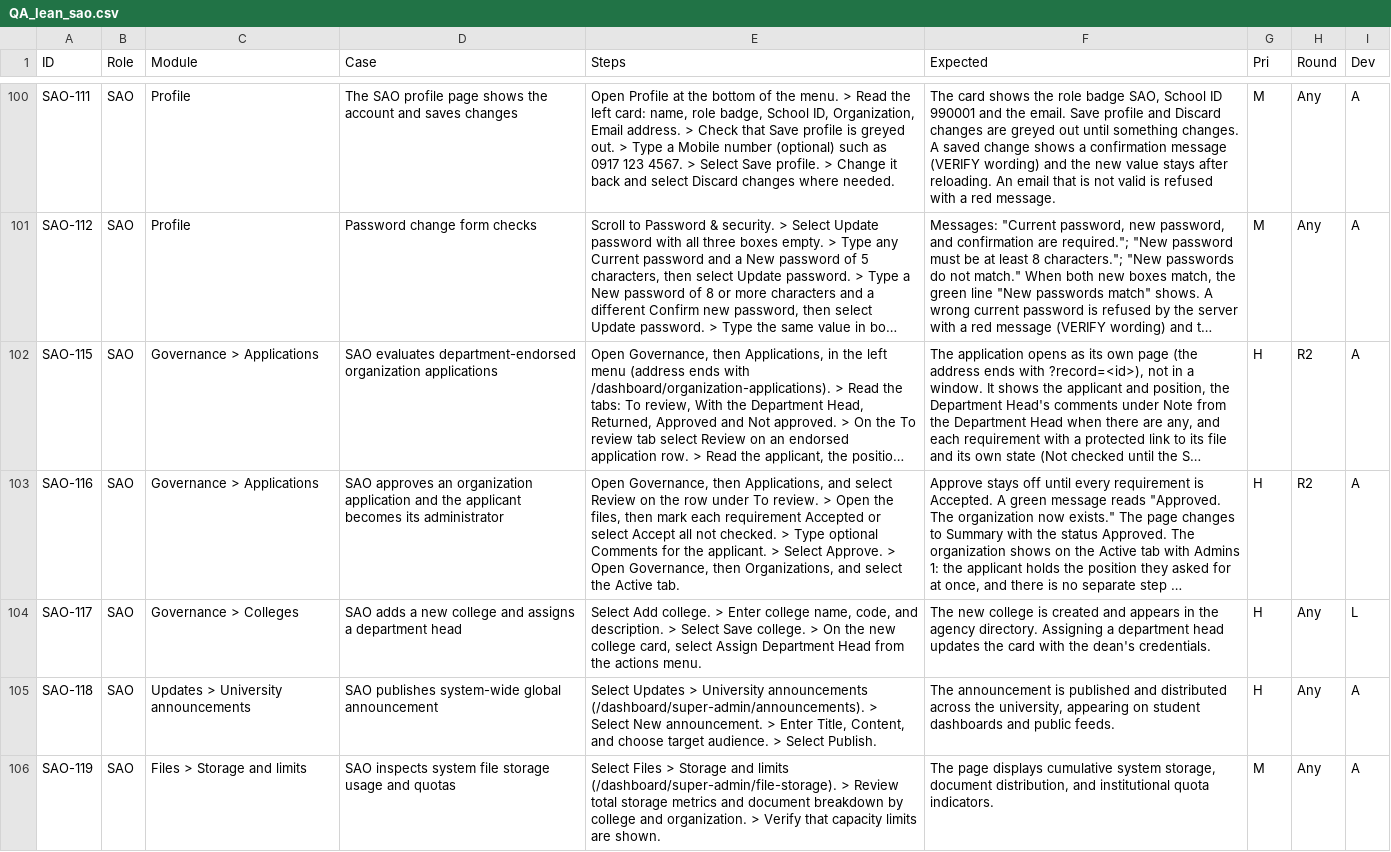
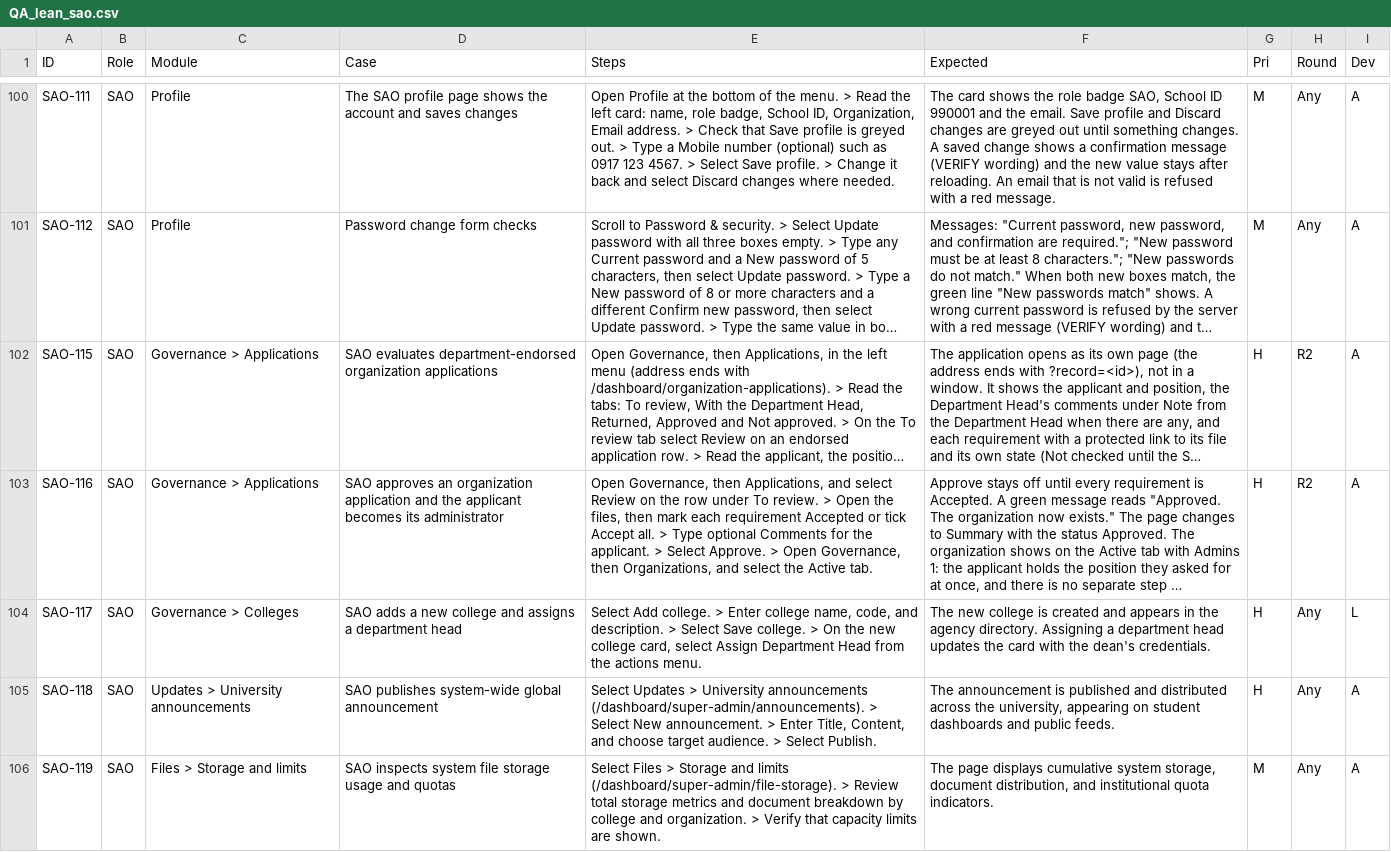
Before and after one commit to prodoc-zen/Hiusa-FULL, a CSV file: docs/qa/lean/QA_lean_sao.csv, drawn as a sheet; only a part is shown, gaps mark what is left out; long unchanged cells end in …; the diff names each change by its address in the sheet, - before the commit and + after, or states it on an @@ line.

```diff
--- a/docs/qa/lean/QA_lean_sao.csv
+++ b/docs/qa/lean/QA_lean_sao.csv
-E103 (Steps): …Accepted or select Accept all not checked. > Type…
+E103 (Steps): …Accepted or tick Accept all. > Type…
```
Also changed, not shown: docs/QA_TEST_SHEET.csv, docs/qa/lean/QA_lean_all.csv, 20 other files.
